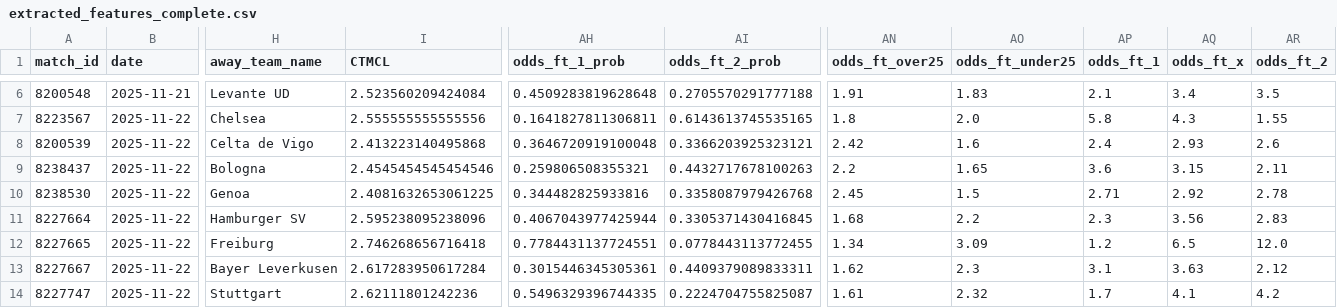
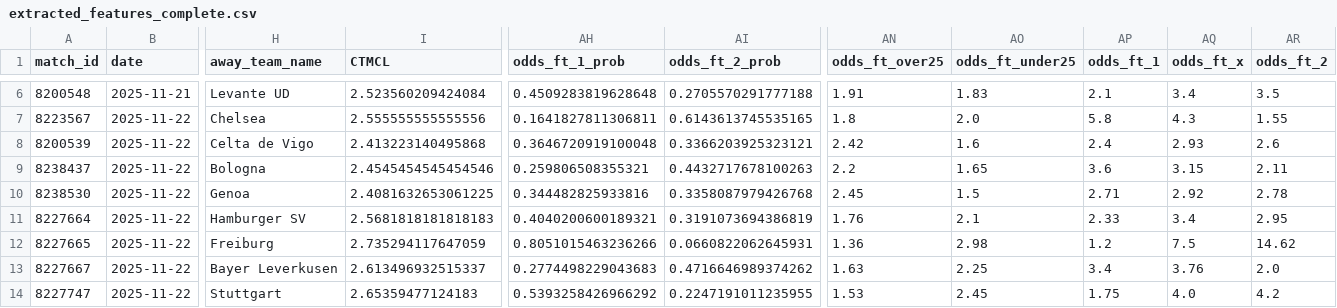
Before and after one commit to iampreetdave-max/football-predictions, a CSV file: extracted_features_complete.csv, drawn as a sheet; only a part is shown, gaps mark what is left out; the diff covers the shown part only; the diff names each change by its address in the sheet, - before the commit and + after, or states it on an @@ line.

```diff
--- a/extracted_features_complete.csv
+++ b/extracted_features_complete.csv
-I11 (CTMCL): 2.595238095238096
+I11 (CTMCL): 2.5681818181818183
-AH11 (odds_ft_1_prob): 0.4067043977425944
+AH11 (odds_ft_1_prob): 0.4040200600189321
-AI11 (odds_ft_2_prob): 0.3305371430416845
+AI11 (odds_ft_2_prob): 0.3191073694386819
-AN11 (odds_ft_over25): 1.68
+AN11 (odds_ft_over25): 1.76
-AO11 (odds_ft_under25): 2.2
+AO11 (odds_ft_under25): 2.1
-AP11 (odds_ft_1): 2.3
+AP11 (odds_ft_1): 2.33
-AQ11 (odds_ft_x): 3.56
+AQ11 (odds_ft_x): 3.4
-AR11 (odds_ft_2): 2.83
+AR11 (odds_ft_2): 2.95
-I12 (CTMCL): 2.746268656716418
+I12 (CTMCL): 2.735294117647059
-AH12 (odds_ft_1_prob): 0.7784431137724551
+AH12 (odds_ft_1_prob): 0.8051015463236266
-AI12 (odds_ft_2_prob): 0.0778443113772455
+AI12 (odds_ft_2_prob): 0.0660822062645931
-AN12 (odds_ft_over25): 1.34
+AN12 (odds_ft_over25): 1.36
-AO12 (odds_ft_under25): 3.09
+AO12 (odds_ft_under25): 2.98
-AQ12 (odds_ft_x): 6.5
+AQ12 (odds_ft_x): 7.5
-AR12 (odds_ft_2): 12.0
+AR12 (odds_ft_2): 14.62
-I13 (CTMCL): 2.617283950617284
+I13 (CTMCL): 2.613496932515337
-AH13 (odds_ft_1_prob): 0.3015446345305361
+AH13 (odds_ft_1_prob): 0.2774498229043683
-AI13 (odds_ft_2_prob): 0.4409379089833311
+AI13 (odds_ft_2_prob): 0.4716646989374262
-AN13 (odds_ft_over25): 1.62
+AN13 (odds_ft_over25): 1.63
-AO13 (odds_ft_under25): 2.3
+AO13 (odds_ft_under25): 2.25
-AP13 (odds_ft_1): 3.1
+AP13 (odds_ft_1): 3.4
-AQ13 (odds_ft_x): 3.63
+AQ13 (odds_ft_x): 3.76
-AR13 (odds_ft_2): 2.12
+AR13 (odds_ft_2): 2.0
-I14 (CTMCL): 2.62111801242236
+I14 (CTMCL): 2.65359477124183
-AH14 (odds_ft_1_prob): 0.5496329396744335
+AH14 (odds_ft_1_prob): 0.5393258426966292
-AI14 (odds_ft_2_prob): 0.2224704755825087
+AI14 (odds_ft_2_prob): 0.2247191011235955
-AN14 (odds_ft_over25): 1.61
+AN14 (odds_ft_over25): 1.53
-AO14 (odds_ft_under25): 2.32
+AO14 (odds_ft_under25): 2.45
-AP14 (odds_ft_1): 1.7
+AP14 (odds_ft_1): 1.75
-AQ14 (odds_ft_x): 4.1
+AQ14 (odds_ft_x): 4.0
```
Also changed, not shown: 3 removed rows and 38 edited cells elsewhere in this file, best_match_predictions.csv, live.csv.
